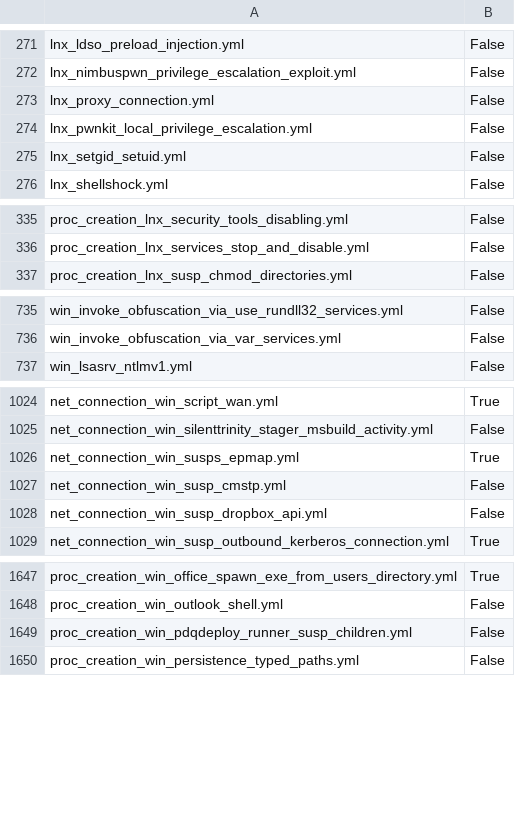
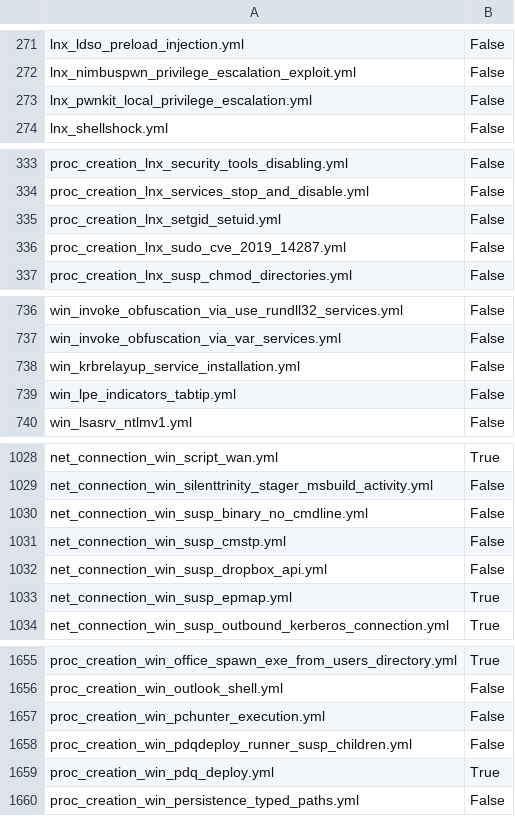
Before and after one commit to frack113/sigma_redcanaryco, a CSV file: sigma_rule.csv, drawn as a sheet; only a part is shown, gaps mark what is left out; removed rows and columns are numbered as before the commit, all else as after; the diff covers the shown part only; the diff names each change by its address in the sheet, - before the commit and + after, or states it on an @@ line.

```diff
--- a/sigma_rule.csv
+++ b/sigma_rule.csv
-row 273: lnx_proxy_connection.yml | False
-row 275: lnx_setgid_setuid.yml | False
+row 335: proc_creation_lnx_setgid_setuid.yml | False
+row 336: proc_creation_lnx_sudo_cve_2019_14287.yml | False
+row 738: win_krbrelayup_service_installation.yml | False
+row 739: win_lpe_indicators_tabtip.yml | False
-row 1026: net_connection_win_susps_epmap.yml | True
+row 1030: net_connection_win_susp_binary_no_cmdline.yml | False
+row 1033: net_connection_win_susp_epmap.yml | True
+row 1657: proc_creation_win_pchunter_execution.yml | False
+row 1659: proc_creation_win_pdq_deploy.yml | True
```
Also changed, not shown: 13 added rows, 3 removed rows and 1 edited cell elsewhere in this file, Full_tests.csv, missing_tests.csv, 11 other files.
